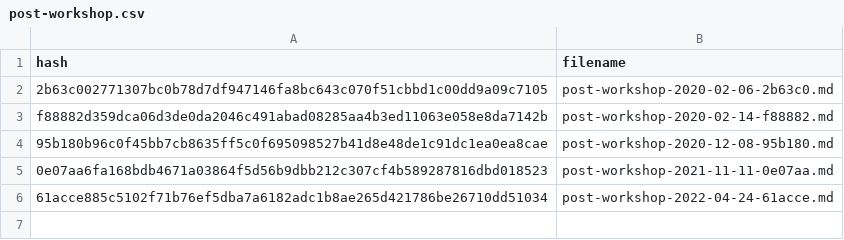
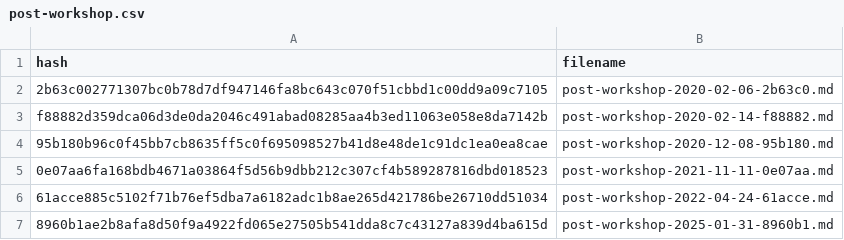
Before and after one commit to carpentries/assessment-archives, a CSV file: cache/post-workshop.csv, drawn as a sheet; the diff names each change by its address in the sheet, - before the commit and + after, or states it on an @@ line.

```diff
--- a/cache/post-workshop.csv
+++ b/cache/post-workshop.csv
+row 7: 8960b1ae2b8afa8d50f9a4922fd065e27505b541dda8c7c43127a839d4ba615d | post-workshop-2025-01-31-8960b1.md
```
Also changed, not shown: cache/instructor-training-post.csv, cache/instructor-training-pre.csv, 8 other files.
